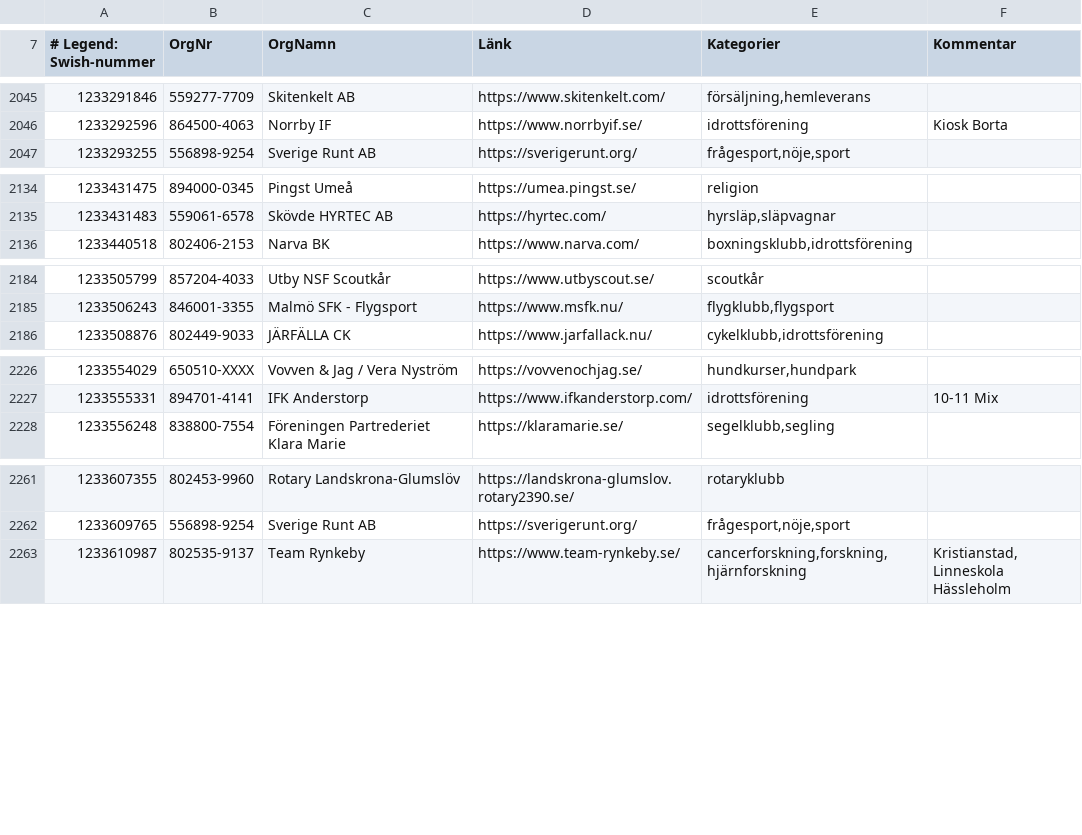
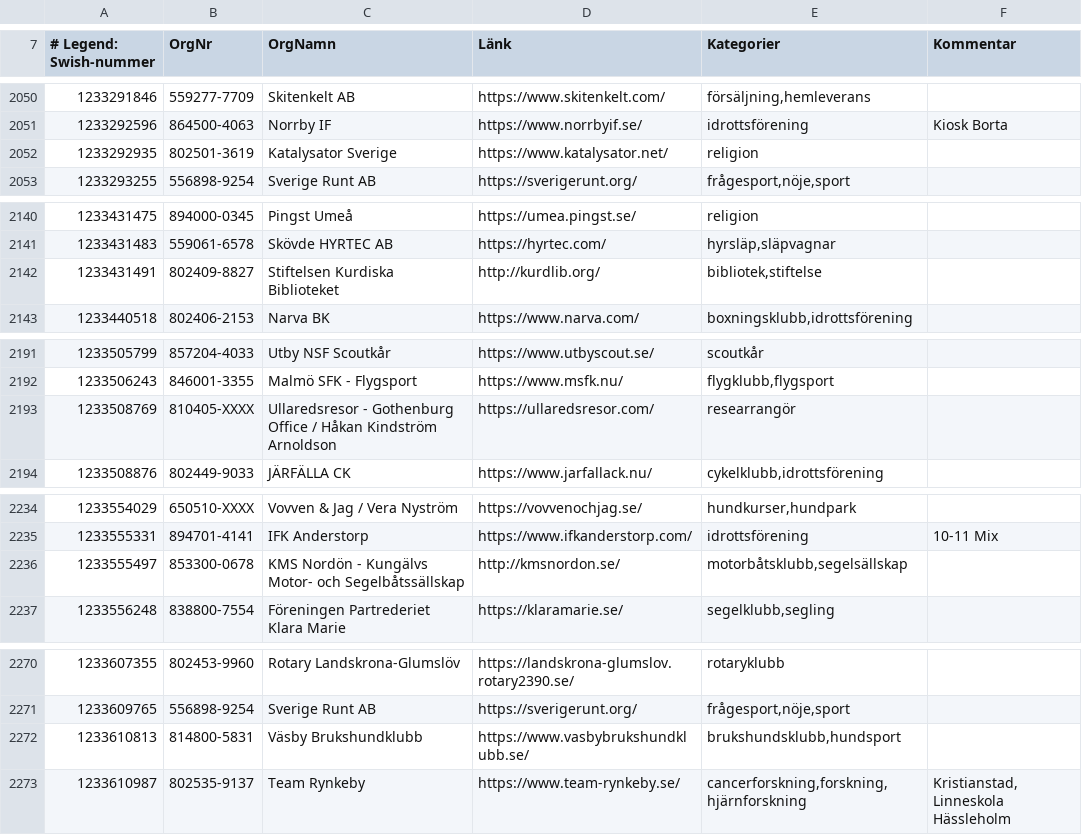
Before and after one commit to cisene/swish-123, a CSV file: text/swish-123-datasource.csv, drawn as a sheet; only a part is shown, gaps mark what is left out; the diff covers the shown part only; the diff names each change by its address in the sheet, - before the commit and + after, or states it on an @@ line.

```diff
--- a/text/swish-123-datasource.csv
+++ b/text/swish-123-datasource.csv
+row 2052: 1233292935 | 802501-3619 | Katalysator Sverige | https://www.katalysator.net/ | religion
+row 2142: 1233431491 | 802409-8827 | Stiftelsen Kurdiska Biblioteket | http://kurdlib.org/ | bibliotek,stiftelse
+row 2193: 1233508769 | 810405-XXXX | Ullaredsresor - Gothenburg Office / Håkan Kindström Arnoldson | https://ullaredsresor.com/ | researrangör
+row 2236: 1233555497 | 853300-0678 | KMS Nordön - Kungälvs Motor- och Segelbåtssällskap | http://kmsnordon.se/ | motorbåtsklubb,segelsällskap
+row 2272: 1233610813 | 814800-5831 | Väsby Brukshundklubb | https://www.vasbybrukshundklubb.se/ | brukshundsklubb,hundsport
```
Also changed, not shown: 10 added rows and 1 edited cell elsewhere in this file, text/swish-123-datasource.tsv, 4 other files.
